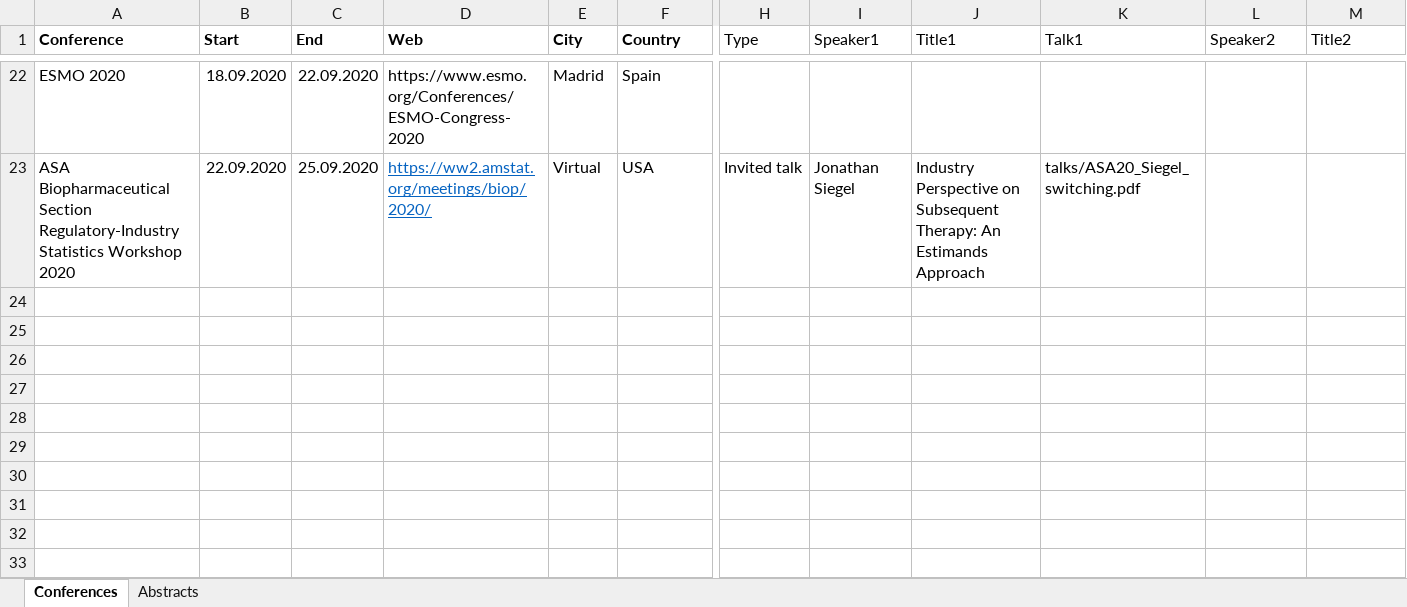
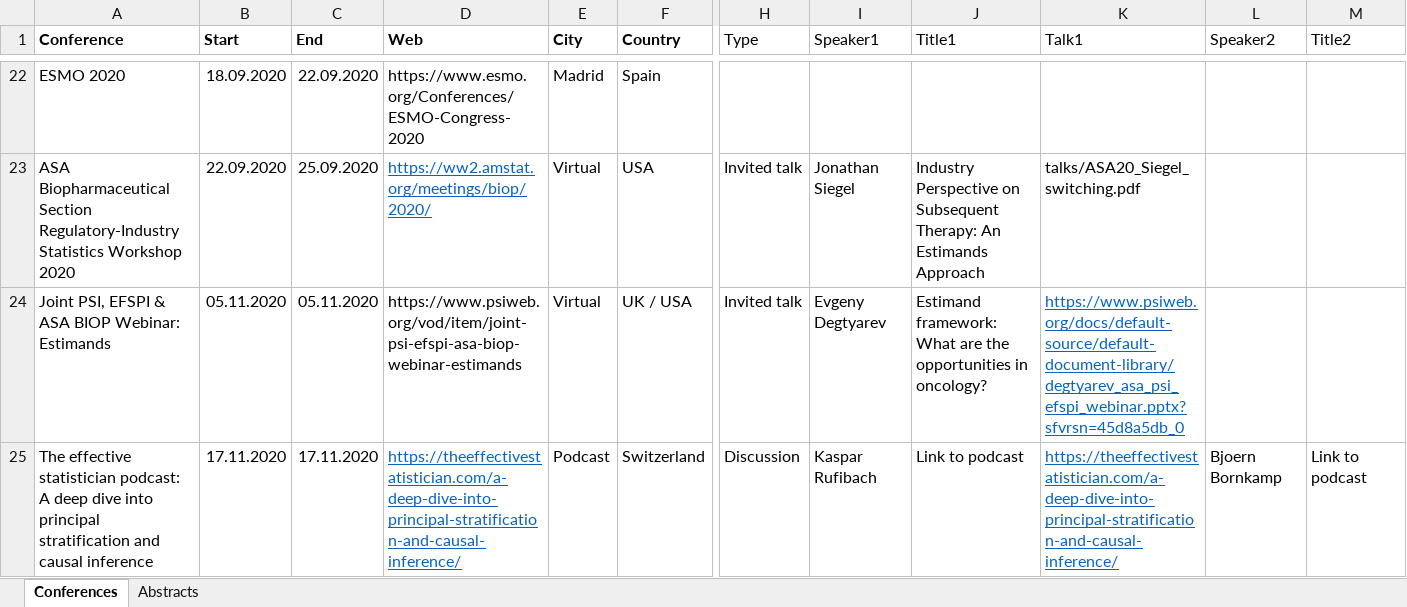
Before and after one commit to oncoestimand/oncowg_webpage, an Excel workbook: data/conferences.xlsx, sheet Conferences, drawn as a sheet; only a part is shown, gaps mark what is left out; values as stored, in another font and other column widths than the file's, no borders; charts and pictures not drawn; rows hold the shown columns only; the diff names each change by its address in the sheet, - before the commit and + after, or states it on an @@ line.

Commit message:
added links to webinar and podcast

```diff
--- a/data/conferences.xlsx (sheet Conferences)
+++ b/data/conferences.xlsx (sheet Conferences)
+row 24: Joint PSI, EFSPI & ASA BIOP Webinar: Estimands | 05.11.2020 | 05.11.2020 | https://www.psiweb.org/vod/item/joint-psi-efspi-asa-biop-webinar-estimands | Virtual | UK / USA | Invited talk | Evgeny Degtyarev | Estimand framework: What are the opportunities in oncology? | https://www.psiweb.org/docs/default-source/default-document-library/degtyarev_asa_psi_efspi_webinar.pptx?sfvrsn=45d8a5db_0
+row 25: The effective statistician podcast: A deep dive into principal stratification and causal inference | 17.11.2020 | 17.11.2020 | https://theeffectivestatistician.com/a-deep-dive-into-principal-stratification-and-causal-inference/ | Podcast | Switzerland | Discussion | Kaspar Rufibach | Link to podcast | https://theeffectivestatistician.com/a-deep-dive-into-principal-stratification-and-causal-inference/ | Bjoern Bornkamp | Link to podcast
```
Also changed, not shown: 3 other files.
